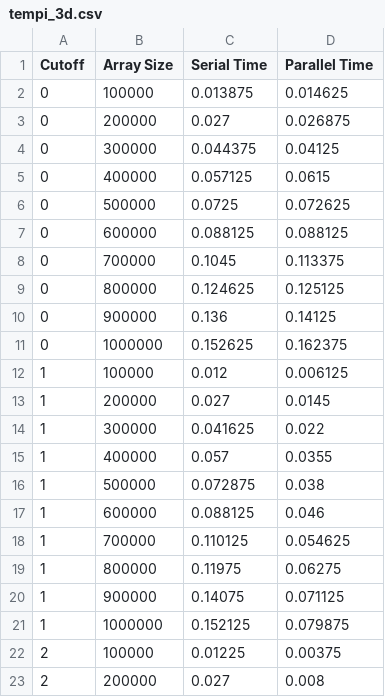
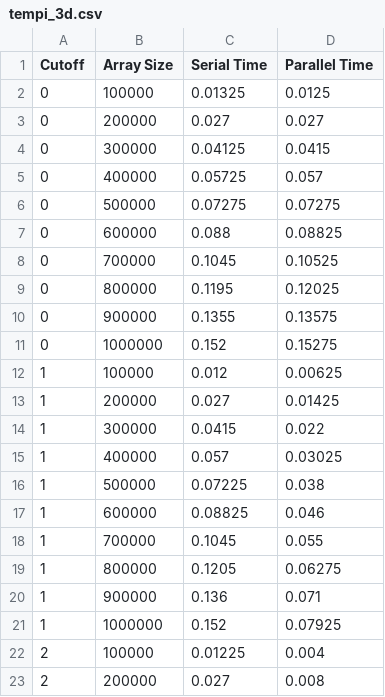
Before and after one commit to FedericoQuartieri/ParallelChallenge, a CSV file: tempi_3d.csv, drawn as a sheet; only a part is shown; the diff covers the shown part only.

Commit message:
Interpolation code helpful for 3d graph of the cutoff, graph.py has the same effect

```diff
--- a/tempi_3d.csv
+++ b/tempi_3d.csv
@@ -1,23 +1,23 @@
 Cutoff,Array Size,Serial Time,Parallel Time
-0,100000,0.013875,0.014625
-0,200000,0.027,0.026875
-0,300000,0.044375,0.04125
-0,400000,0.057125,0.0615
-0,500000,0.0725,0.072625
-0,600000,0.088125,0.088125
-0,700000,0.1045,0.113375
-0,800000,0.124625,0.125125
-0,900000,0.136,0.14125
-0,1000000,0.152625,0.162375
-1,100000,0.012,0.006125
-1,200000,0.027,0.0145
-1,300000,0.041625,0.022
-1,400000,0.057,0.0355
-1,500000,0.072875,0.038
-1,600000,0.088125,0.046
-1,700000,0.110125,0.054625
-1,800000,0.11975,0.06275
-1,900000,0.14075,0.071125
-1,1000000,0.152125,0.079875
-2,100000,0.01225,0.00375
+0,100000,0.01325,0.0125
+0,200000,0.027,0.027
+0,300000,0.04125,0.0415
+0,400000,0.05725,0.057
+0,500000,0.07275,0.07275
+0,600000,0.088,0.08825
+0,700000,0.1045,0.10525
+0,800000,0.1195,0.12025
+0,900000,0.1355,0.13575
+0,1000000,0.152,0.15275
+1,100000,0.012,0.00625
+1,200000,0.027,0.01425
+1,300000,0.0415,0.022
+1,400000,0.057,0.03025
+1,500000,0.07225,0.038
+1,600000,0.08825,0.046
+1,700000,0.1045,0.055
+1,800000,0.1205,0.06275
+1,900000,0.136,0.071
+1,1000000,0.152,0.07925
+2,100000,0.01225,0.004
 2,200000,0.027,0.008
```
Also changed, not shown: 107 edited cells elsewhere in this file, 36 other files.
